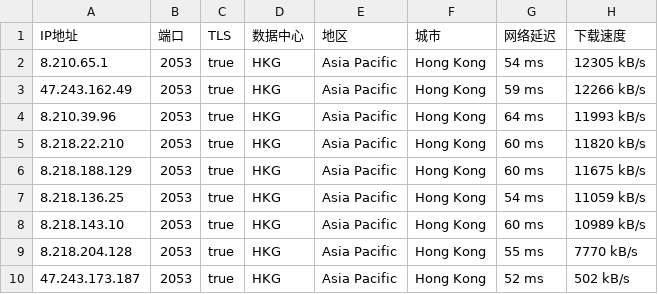
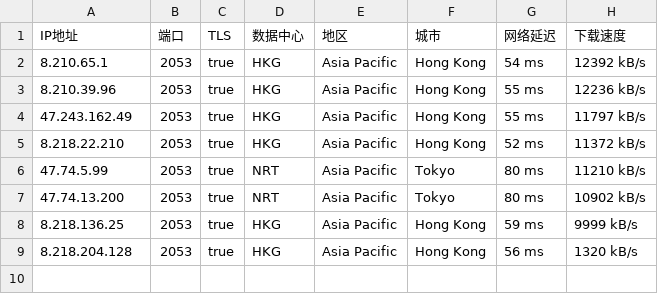
Before and after one commit to greycc2021/iptools, a CSV file: iptest/bestproxy2053.csv, drawn as a sheet.

```diff
--- a/iptest/bestproxy2053.csv
+++ b/iptest/bestproxy2053.csv
@@ -1,10 +1,9 @@
 IP地址,端口,TLS,数据中心,地区,城市,网络延迟,下载速度
-8.210.65.1,2053,true,HKG,Asia Pacific,Hong Kong,54 ms,12305 kB/s
-47.243.162.49,2053,true,HKG,Asia Pacific,Hong Kong,59 ms,12266 kB/s
-8.210.39.96,2053,true,HKG,Asia Pacific,Hong Kong,64 ms,11993 kB/s
-8.218.22.210,2053,true,HKG,Asia Pacific,Hong Kong,60 ms,11820 kB/s
-8.218.188.129,2053,true,HKG,Asia Pacific,Hong Kong,60 ms,11675 kB/s
-8.218.136.25,2053,true,HKG,Asia Pacific,Hong Kong,54 ms,11059 kB/s
-8.218.143.10,2053,true,HKG,Asia Pacific,Hong Kong,60 ms,10989 kB/s
-8.218.204.128,2053,true,HKG,Asia Pacific,Hong Kong,55 ms,7770 kB/s
-47.243.173.187,2053,true,HKG,Asia Pacific,Hong Kong,52 ms,502 kB/s
+8.210.65.1,2053,true,HKG,Asia Pacific,Hong Kong,54 ms,12392 kB/s
+8.210.39.96,2053,true,HKG,Asia Pacific,Hong Kong,55 ms,12236 kB/s
+47.243.162.49,2053,true,HKG,Asia Pacific,Hong Kong,55 ms,11797 kB/s
+8.218.22.210,2053,true,HKG,Asia Pacific,Hong Kong,52 ms,11372 kB/s
+47.74.5.99,2053,true,NRT,Asia Pacific,Tokyo,80 ms,11210 kB/s
+47.74.13.200,2053,true,NRT,Asia Pacific,Tokyo,80 ms,10902 kB/s
+8.218.136.25,2053,true,HKG,Asia Pacific,Hong Kong,59 ms,9999 kB/s
+8.218.204.128,2053,true,HKG,Asia Pacific,Hong Kong,56 ms,1320 kB/s
```
Also changed, not shown: iptest/bestproxy2083.csv, iptest/bestproxy2087.csv, 2 other files.
